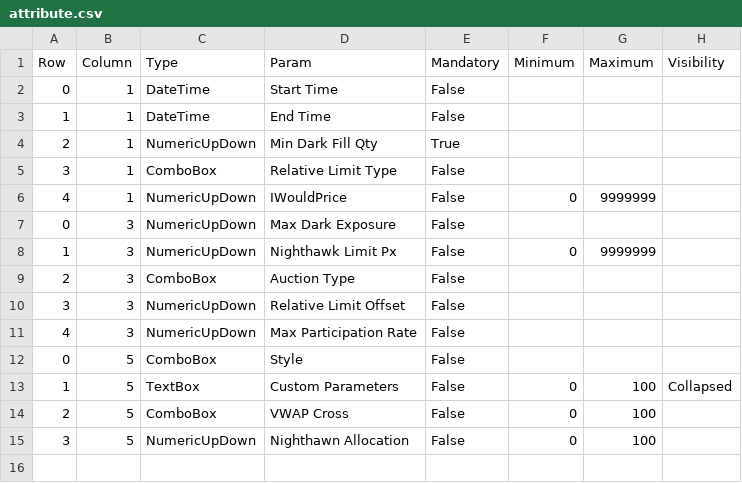
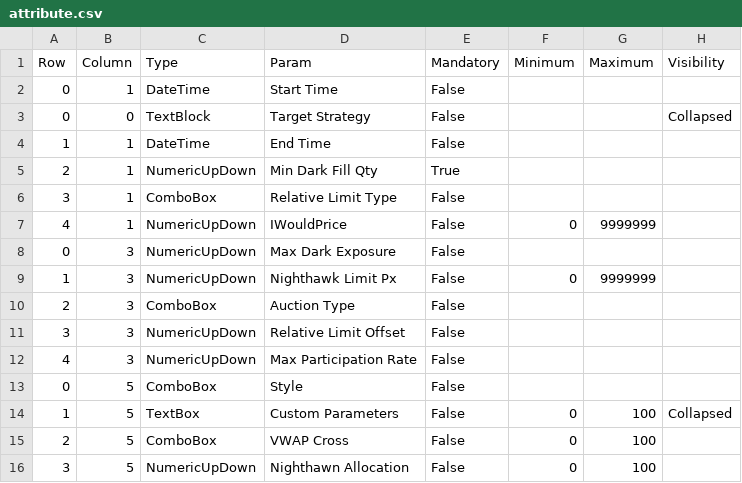
Before and after one commit to krishnad1982/XAMLGenerator, a CSV file: DOEUtility/storage/attribute.csv, drawn as a sheet.

```diff
--- a/DOEUtility/storage/attribute.csv
+++ b/DOEUtility/storage/attribute.csv
@@ -2,2 +2,3 @@ Row,Column,Type,Param,Mandatory,Minimum,Maximum,Visibility
 0,1,DateTime,Start Time,False
+0,0,TextBlock,Target Strategy,False,,,Collapsed
 1,1,DateTime,End Time,False
```
Also changed, not shown: 4 other files.
